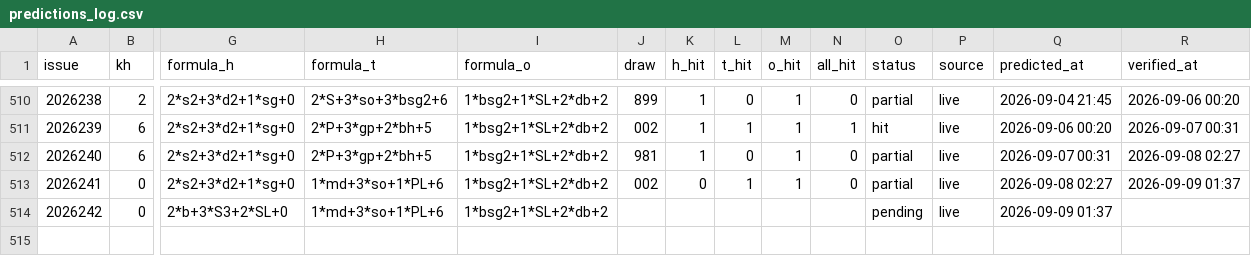
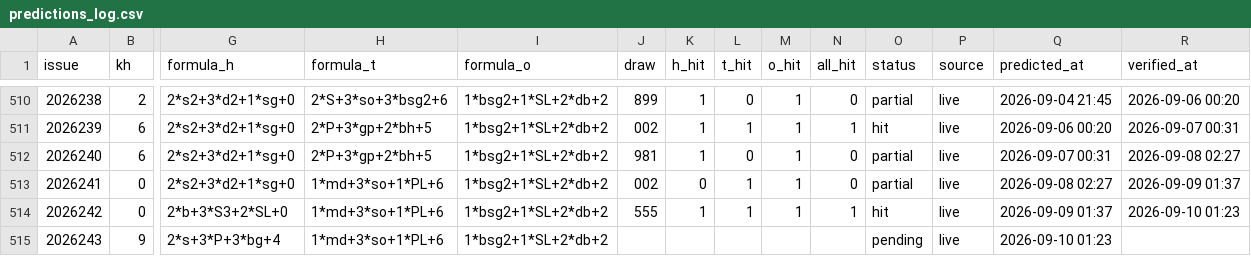
Before and after one commit to hxiaowei0102-web/fc3d-kill1, a CSV file: predictions_log.csv, drawn as a sheet; only a part is shown, gaps mark what is left out; rows hold the shown columns only; the diff names each change by its address in the sheet, - before the commit and + after, or states it on an @@ line.

```diff
--- a/predictions_log.csv
+++ b/predictions_log.csv
-J514 (draw): (empty)
+J514 (draw): 555
-K514 (h_hit): (empty)
+K514 (h_hit): 1
-L514 (t_hit): (empty)
+L514 (t_hit): 1
-M514 (o_hit): (empty)
+M514 (o_hit): 1
-N514 (all_hit): (empty)
+N514 (all_hit): 1
-O514 (status): pending
+O514 (status): hit
-R514 (verified_at): (empty)
+R514 (verified_at): 2026-09-10 01:23
+row 515: 2026243 | 9 | 2*s+3*P+3*bg+4 | 1*md+3*so+1*PL+6 | 1*bsg2+1*SL+2*db+2 |  |  |  |  |  | pending | live | 2026-09-10 01:23
```
Also changed, not shown: data/fc3d-history.csv, 2 other files.
